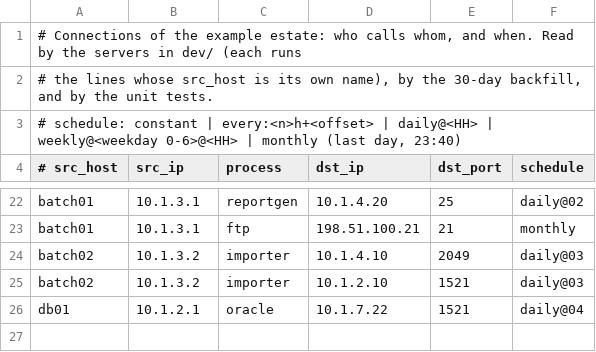
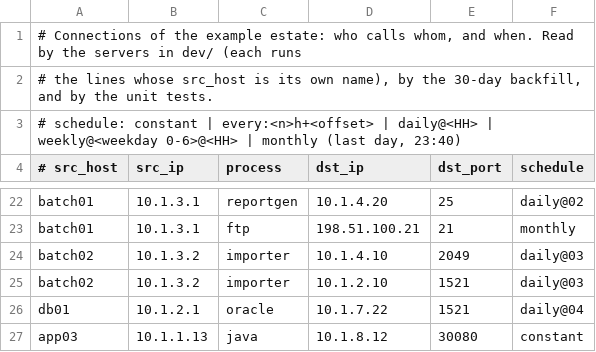
Before and after one commit to astrona-io/perses-plugin-depmap, a TSV file: dev/estate/flows.tsv, drawn as a sheet; only a part is shown, gaps mark what is left out; the diff names each change by its address in the sheet, - before the commit and + after, or states it on an @@ line.

```diff
--- a/dev/estate/flows.tsv
+++ b/dev/estate/flows.tsv
+row 27: app03 | 10.1.1.13 | java | 10.1.8.12 | 30080 | constant
```
Also changed, not shown: 33 other files.
